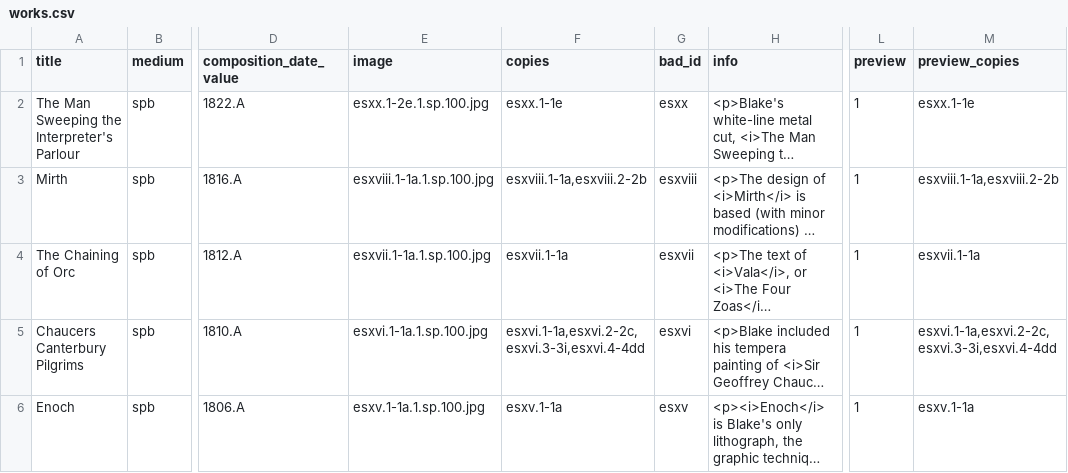
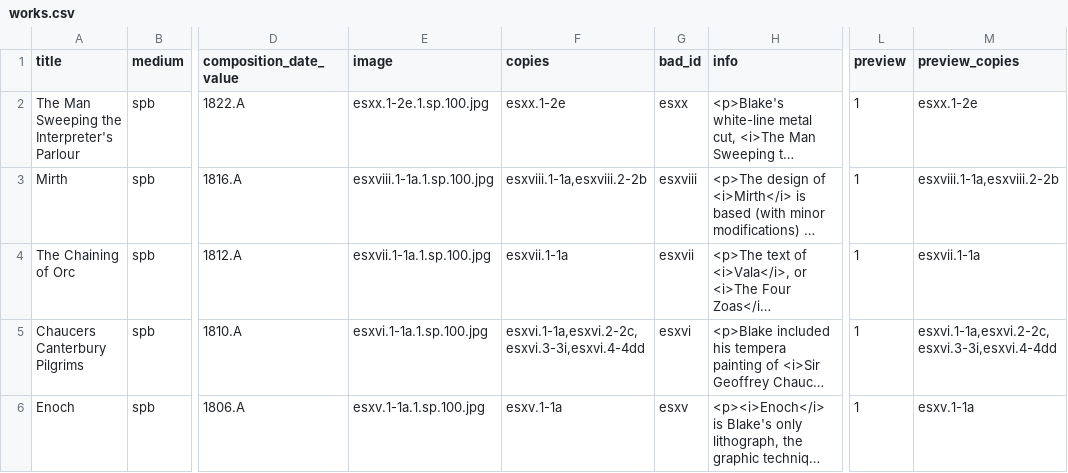
Before and after one commit to blakearchive/data, a CSV file: csv/works.csv, drawn as a sheet; only a part is shown, gaps mark what is left out; long unchanged cells end in …; the diff names each change by its address in the sheet, - before the commit and + after, or states it on an @@ line.

Commit message:
Update works.csv

```diff
--- a/csv/works.csv
+++ b/csv/works.csv
-F2 (copies): esxx.1-1e
+F2 (copies): esxx.1-2e
-M2 (preview_copies): esxx.1-1e
+M2 (preview_copies): esxx.1-2e
```
